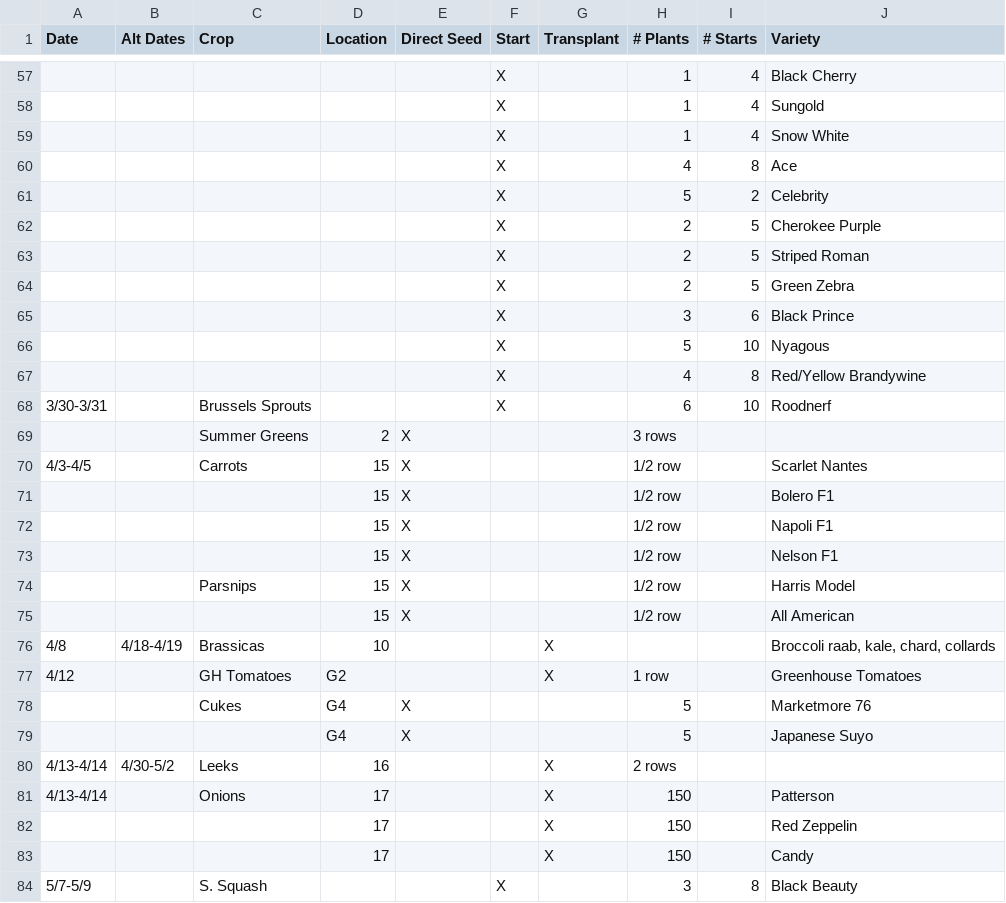
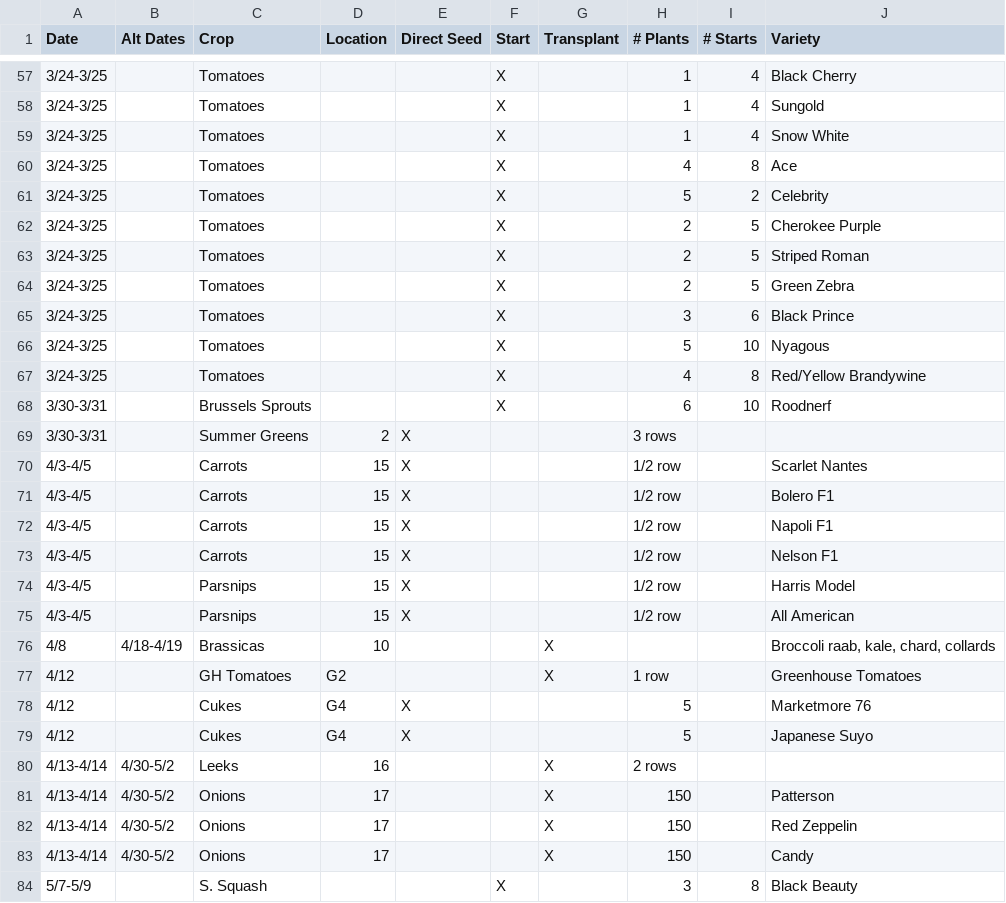
Before and after one commit to pzula/planting-parser, a CSV file: data/PlantingSchedule_2014.csv, drawn as a sheet; only a part is shown, gaps mark what is left out; the diff covers the shown part only.

```diff
--- a/data/PlantingSchedule_2014.csv
+++ b/data/PlantingSchedule_2014.csv
@@ -57,28 +57,28 @@ Date,Alt Dates,Crop,Location,Direct Seed,Start,Transplant,# Plants,# Starts,Vari
-,,,,,X,,1,4,Black Cherry
-,,,,,X,,1,4,Sungold
-,,,,,X,,1,4,Snow White
-,,,,,X,,4,8,Ace
-,,,,,X,,5,2,Celebrity
-,,,,,X,,2,5,Cherokee Purple
-,,,,,X,,2,5,Striped Roman
-,,,,,X,,2,5,Green Zebra
-,,,,,X,,3,6,Black Prince
-,,,,,X,,5,10,Nyagous
-,,,,,X,,4,8,Red/Yellow Brandywine
+3/24-3/25,,Tomatoes,,,X,,1,4,Black Cherry
+3/24-3/25,,Tomatoes,,,X,,1,4,Sungold
+3/24-3/25,,Tomatoes,,,X,,1,4,Snow White
+3/24-3/25,,Tomatoes,,,X,,4,8,Ace
+3/24-3/25,,Tomatoes,,,X,,5,2,Celebrity
+3/24-3/25,,Tomatoes,,,X,,2,5,Cherokee Purple
+3/24-3/25,,Tomatoes,,,X,,2,5,Striped Roman
+3/24-3/25,,Tomatoes,,,X,,2,5,Green Zebra
+3/24-3/25,,Tomatoes,,,X,,3,6,Black Prince
+3/24-3/25,,Tomatoes,,,X,,5,10,Nyagous
+3/24-3/25,,Tomatoes,,,X,,4,8,Red/Yellow Brandywine
 3/30-3/31,,Brussels Sprouts,,,X,,6,10,Roodnerf
-,,Summer Greens,2,X,,,3 rows,,
+3/30-3/31,,Summer Greens,2,X,,,3 rows,,
 4/3-4/5,,Carrots,15,X,,,1/2 row,,Scarlet Nantes
-,,,15,X,,,1/2 row,,Bolero F1
-,,,15,X,,,1/2 row,,Napoli F1
-,,,15,X,,,1/2 row,,Nelson F1
-,,Parsnips,15,X,,,1/2 row,,Harris Model
-,,,15,X,,,1/2 row,,All American
+4/3-4/5,,Carrots,15,X,,,1/2 row,,Bolero F1
+4/3-4/5,,Carrots,15,X,,,1/2 row,,Napoli F1
+4/3-4/5,,Carrots,15,X,,,1/2 row,,Nelson F1
+4/3-4/5,,Parsnips,15,X,,,1/2 row,,Harris Model
+4/3-4/5,,Parsnips,15,X,,,1/2 row,,All American
 4/8,4/18-4/19,Brassicas,10,,,X,,,"Broccoli raab, kale, chard, collards"
 4/12,,GH Tomatoes,G2,,,X,1 row,,Greenhouse Tomatoes
-,,Cukes,G4,X,,,5,,Marketmore 76
-,,,G4,X,,,5,,Japanese Suyo
+4/12,,Cukes,G4,X,,,5,,Marketmore 76
+4/12,,Cukes,G4,X,,,5,,Japanese Suyo
 4/13-4/14,4/30-5/2,Leeks,16,,,X,2 rows,,
-4/13-4/14,,Onions,17,,,X,150,,Patterson
-,,,17,,,X,150,,Red Zeppelin
-,,,17,,,X,150,,Candy
+4/13-4/14,4/30-5/2,Onions,17,,,X,150,,Patterson
+4/13-4/14,4/30-5/2,Onions,17,,,X,150,,Red Zeppelin
+4/13-4/14,4/30-5/2,Onions,17,,,X,150,,Candy
 5/7-5/9,,S. Squash,,,X,,3,8,Black Beauty
```
Also changed, not shown: 137 edited cells elsewhere in this file.
